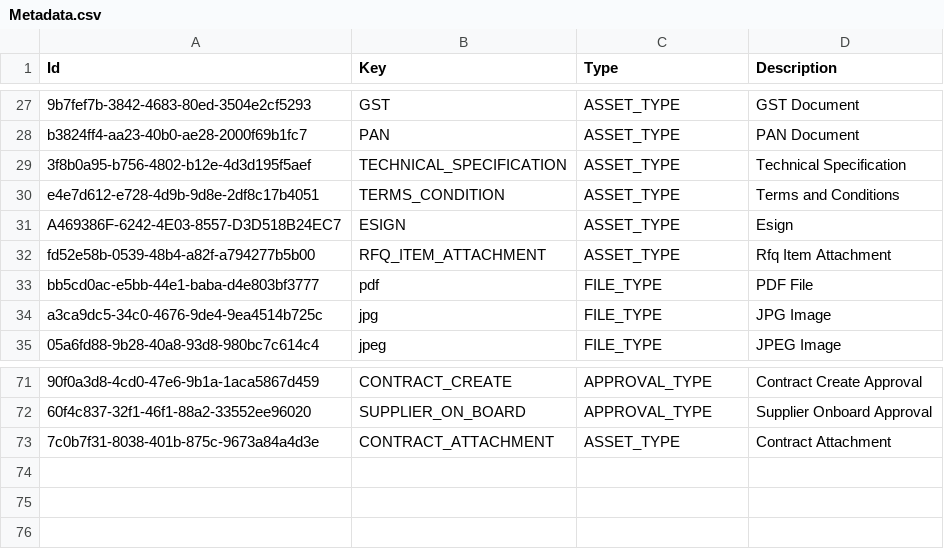
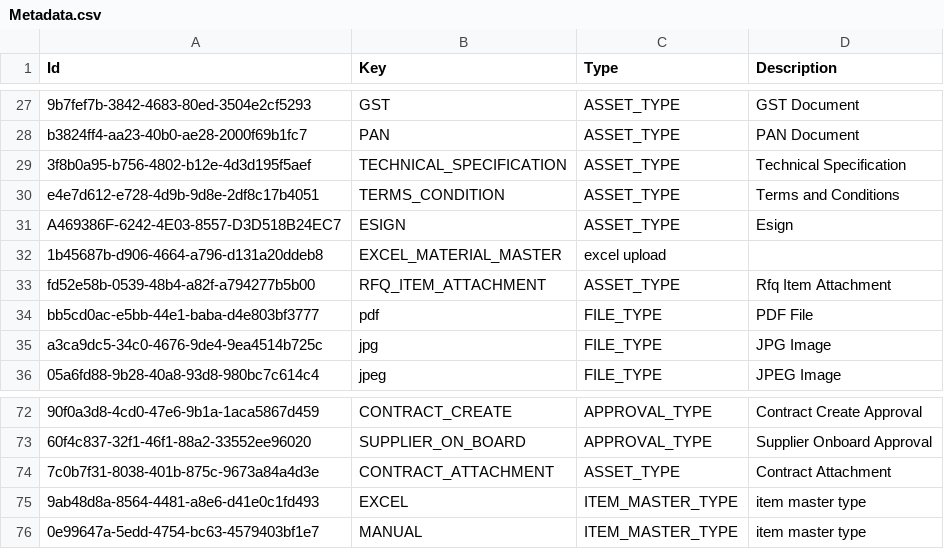
Before and after one commit to balachandhru-hub/main-backend-sila, a CSV file: src/Platform/MasterData/MasterData.Infrastructure/Migrations/Metadata.csv, drawn as a sheet; only a part is shown, gaps mark what is left out; the diff names each change by its address in the sheet, - before the commit and + after, or states it on an @@ line.

```diff
--- a/src/Platform/MasterData/MasterData.Infrastructure/Migrations/Metadata.csv
+++ b/src/Platform/MasterData/MasterData.Infrastructure/Migrations/Metadata.csv
+row 32: 1b45687b-d906-4664-a796-d131a20ddeb8 | EXCEL_MATERIAL_MASTER | excel upload
+row 75: 9ab48d8a-8564-4481-a8e6-d41e0c1fd493 | EXCEL | ITEM_MASTER_TYPE | item master type
+row 76: 0e99647a-5edd-4754-bc63-4579403bf1e7 | MANUAL | ITEM_MASTER_TYPE | item master type
```
Also changed, not shown: 20 other files.
